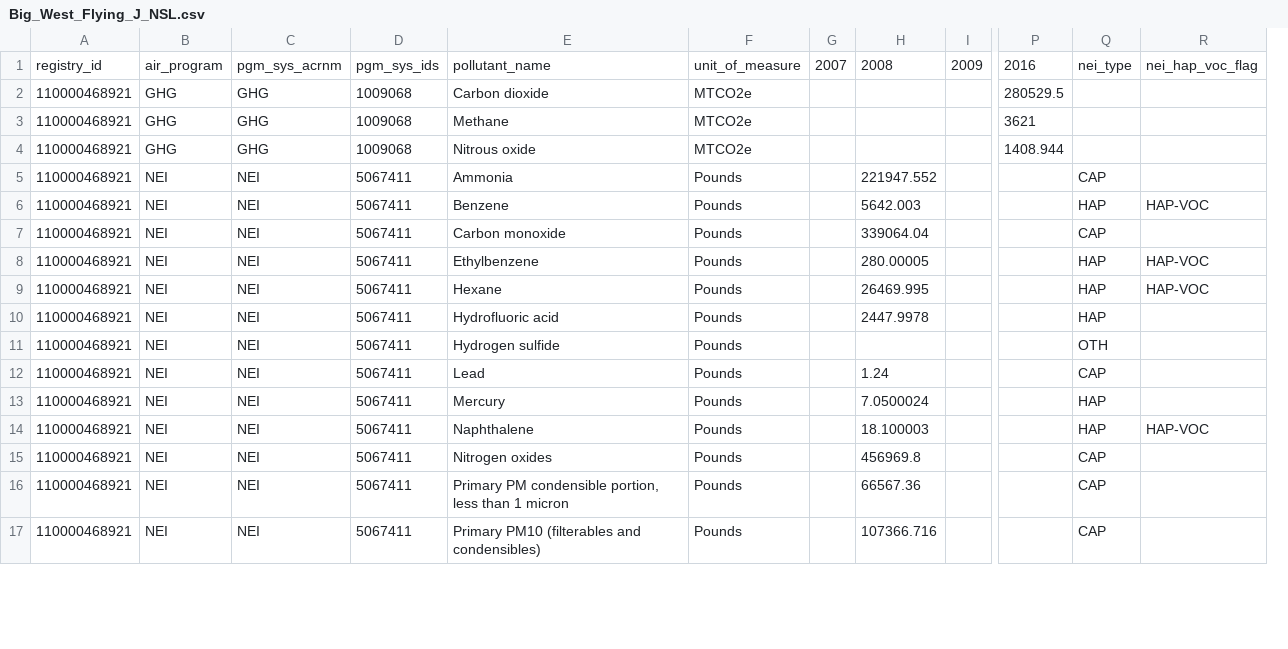
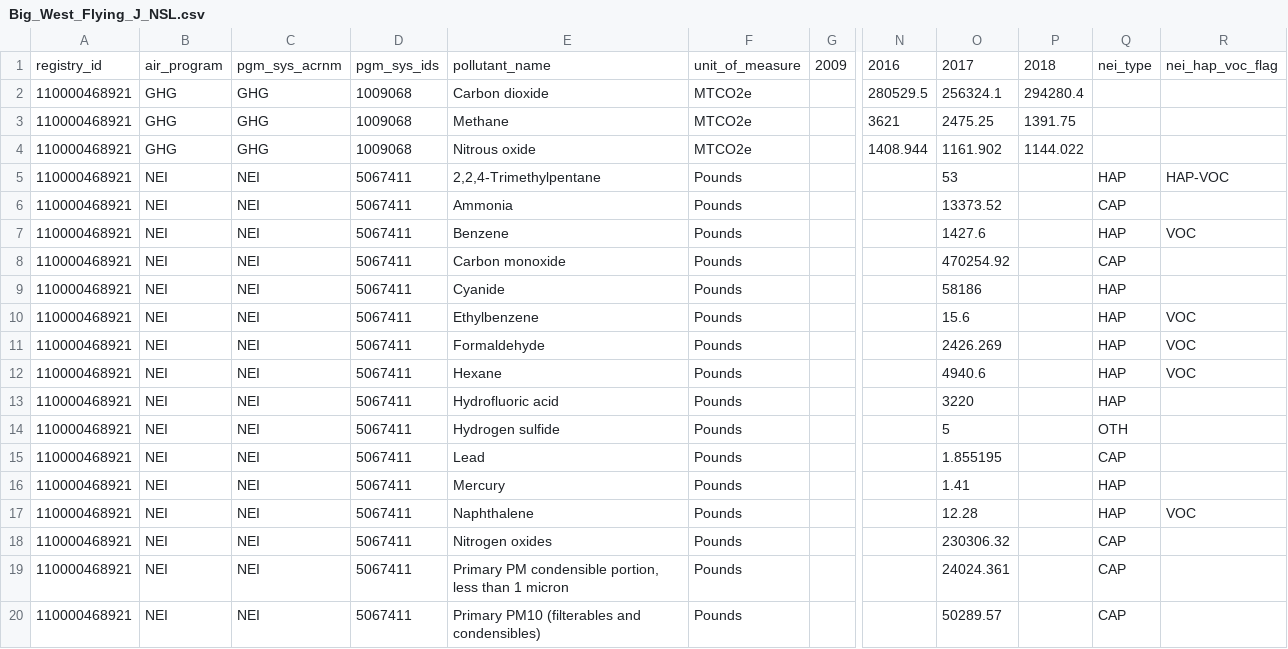
Before and after one commit to AndrewPlewe/UTAirStatsPapers, a CSV file: Facility_Reports/Big_West_Flying_J_NSL.csv, drawn as a sheet; only a part is shown, gaps mark what is left out; removed rows and columns are numbered as before the commit, all else as after; rows hold the shown columns only; the diff covers the shown part only; the diff names each change by its address in the sheet, - before the commit and + after, or states it on an @@ line.

```diff
--- a/Facility_Reports/Big_West_Flying_J_NSL.csv
+++ b/Facility_Reports/Big_West_Flying_J_NSL.csv
-column G, row 1: 2007
-column H, rows 1-17: 2008 |  |  |  | 221947.552 | 5642.003 | 339064.04 | 280.00005 | 26469.995 | 2447.9978 |  | 1.24 | 7.0500024 | 18.100003 | 456969.8 | 66567.36 | 107366.716
+column O, rows 1-4: 2017 | 256324.1 | 2475.25 | 1161.902; rows 6-8: 13373.52 | 1427.6 | 470254.92; row 10: 15.6; rows 12-20: 4940.6 | 3220 | 5 | 1.855195 | 1.41 | 12.28 | 230306.32 | 24024.361 | 50289.57
+column P, rows 1-4: 2018 | 294280.4 | 1391.75 | 1144.022
+row 5: 110000468921 | NEI | NEI | 5067411 | 2,2,4-Trimethylpentane | Pounds |  |  | 53 |  | HAP | HAP-VOC
-R7: HAP-VOC
+R7: VOC
+row 9: 110000468921 | NEI | NEI | 5067411 | Cyanide | Pounds |  |  | 58186 |  | HAP
-R10: HAP-VOC
+R10: VOC
+row 11: 110000468921 | NEI | NEI | 5067411 | Formaldehyde | Pounds |  |  | 2426.269 |  | HAP | VOC
-R12: HAP-VOC
+R12: VOC
-R17: HAP-VOC
+R17: VOC
```
Also changed, not shown: 3 added rows and 11 edited cells elsewhere in this file, Facility_Reports/ChevronUSA_SLC.csv, Facility_Reports/Holly_WX.csv, 6 other files.
